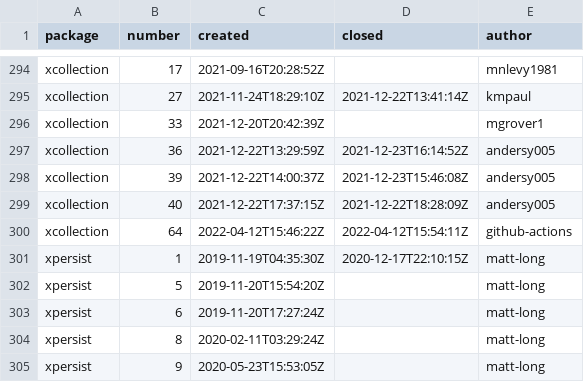
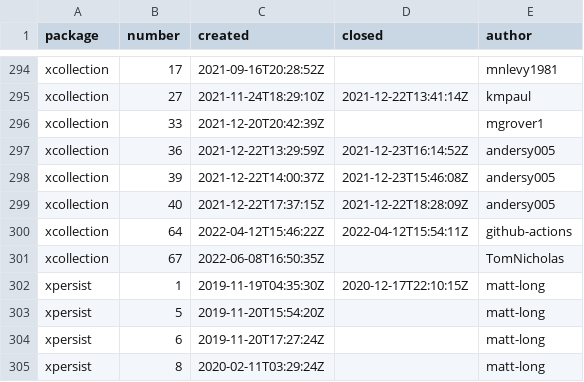
Before and after one commit to ncar-xdev/ncar-xdev.github.io, a CSV file: data/github_issues.csv, drawn as a sheet; only a part is shown, gaps mark what is left out; the shorter side is filled out with more unchanged rows.

```diff
--- a/data/github_issues.csv
+++ b/data/github_issues.csv
@@ -300,2 +300,3 @@ xcollection,40,2021-12-22T17:37:15Z,2021-12-22T18:28:09Z,andersy005
 xcollection,64,2022-04-12T15:46:22Z,2022-04-12T15:54:11Z,github-actions
+xcollection,67,2022-06-08T16:50:35Z,,TomNicholas
 xpersist,1,2019-11-19T04:35:30Z,2020-12-17T22:10:15Z,matt-long
```
Also changed, not shown: data/github_repos.csv, data/pypi_stats.csv.
